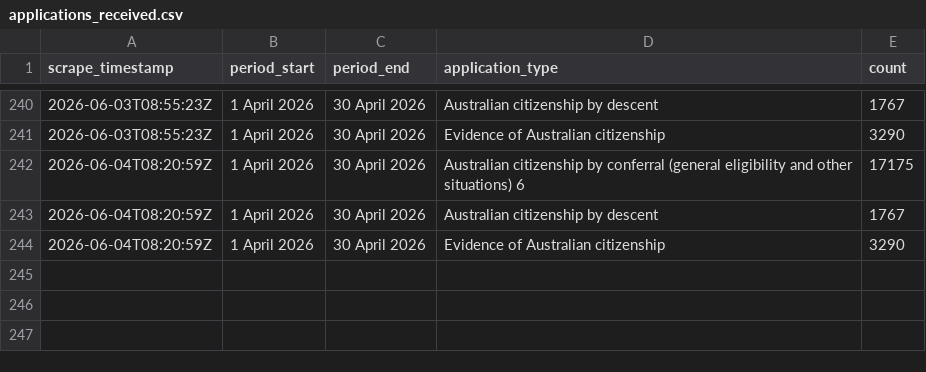
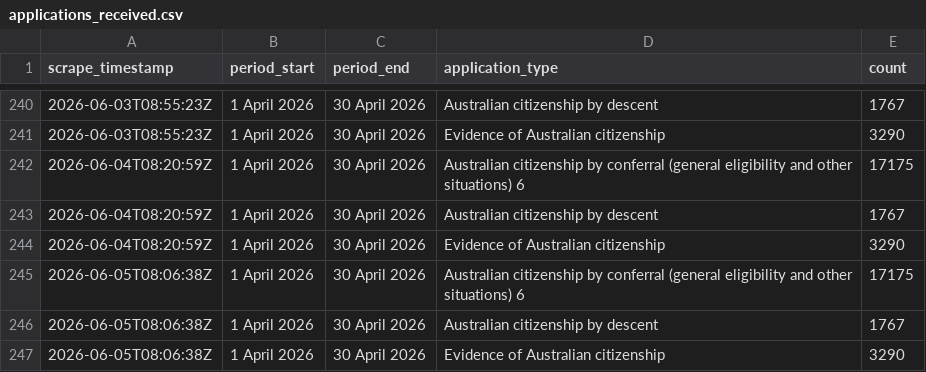
Before and after one commit to grainne-b/visa-processing-times, a CSV file: data/applications_received.csv, drawn as a sheet; only a part is shown, gaps mark what is left out; the diff names each change by its address in the sheet, - before the commit and + after, or states it on an @@ line.

```diff
--- a/data/applications_received.csv
+++ b/data/applications_received.csv
+row 245: 2026-06-05T08:06:38Z | 1 April 2026 | 30 April 2026 | Australian citizenship by conferral (general eligibility and other situations) 6 | 17175
+row 246: 2026-06-05T08:06:38Z | 1 April 2026 | 30 April 2026 | Australian citizenship by descent | 1767
+row 247: 2026-06-05T08:06:38Z | 1 April 2026 | 30 April 2026 | Evidence of Australian citizenship | 3290
```
Also changed, not shown: data/applications_on_hand.csv, data/processing_times.csv.
